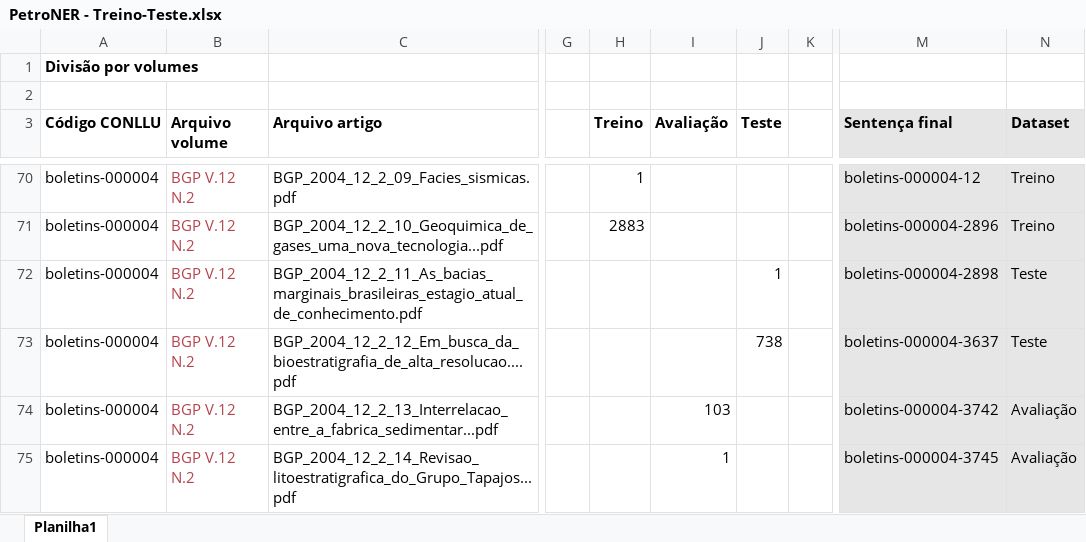
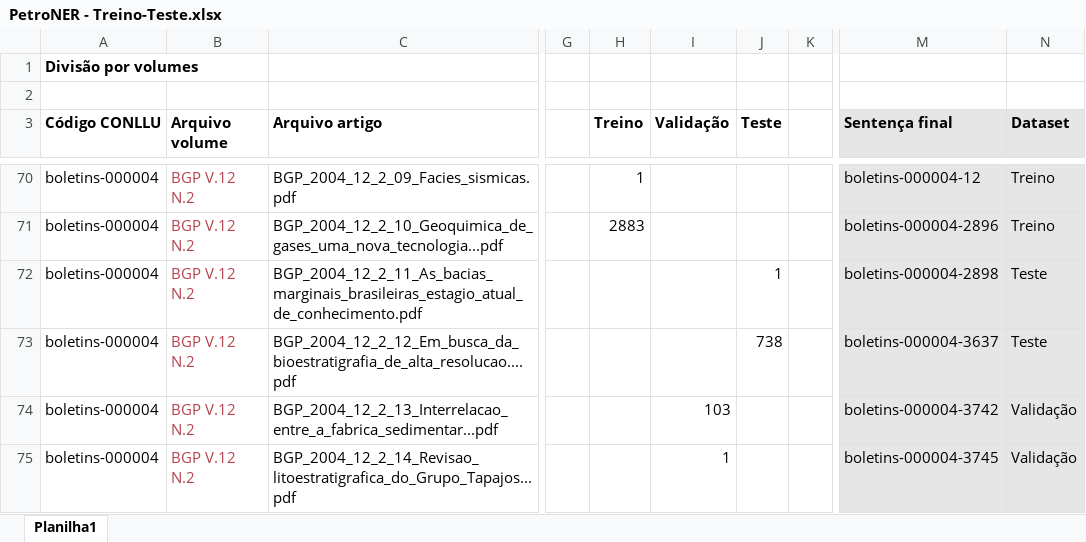
Before and after one commit to Petroles/Petro_KGraph, an Excel workbook: Corpora/PetroNER/PetroNER - Treino-Teste.xlsx, sheet Planilha1, drawn as a sheet; only a part is shown, gaps mark what is left out; values as stored, in another font and other column widths than the file's, no borders; the diff covers the shown part only; the diff names each change by its address in the sheet, - before the commit and + after, or states it on an @@ line.

```diff
--- a/Corpora/PetroNER/PetroNER - Treino-Teste.xlsx (sheet Planilha1)
+++ b/Corpora/PetroNER/PetroNER - Treino-Teste.xlsx (sheet Planilha1)
-I3: Avaliação
+I3: Validação
-N74:N75 (Dataset): Avaliação
+N74:N75 (Dataset): Validação
```
Also changed, not shown: 18 edited cells elsewhere in this sheet, formulas that keep their value, 3 other files.
